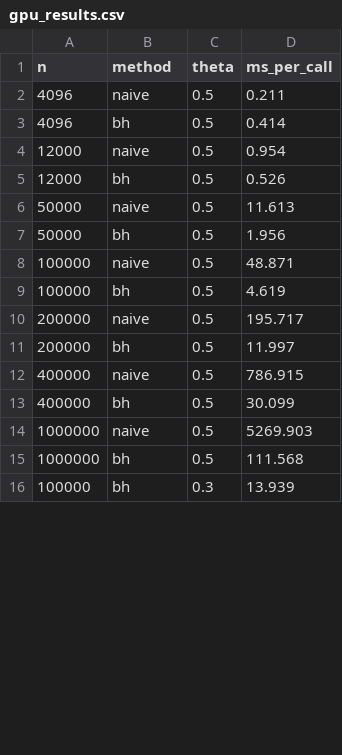
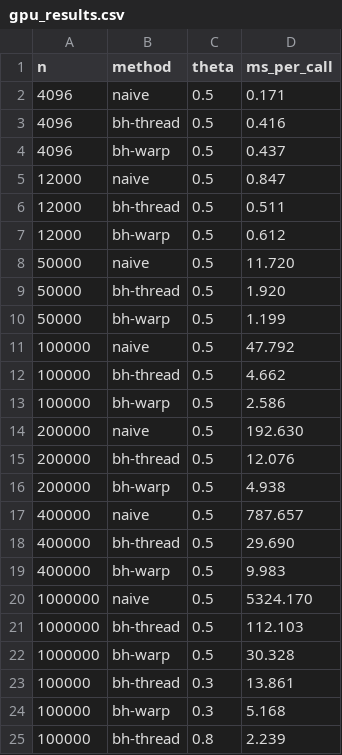
Before and after one commit to SamGabriel-Here/nbodyssey, a CSV file: benchmarks/gpu_results.csv, drawn as a sheet; only a part is shown; the diff covers the shown part only.

Commit message:
Measure the warp-cooperative traversal on a Tesla T4
The A/B the variant was built for. Both walks pass the on-device theta=0
gate identically; at theta=0.5 the warp walk's forced descents also halve
the instantaneous force error. Timing: the shared path does ~2x more
arithmetic per lane and still wins from ~50k particles up, reaching 3.7x
over the per-thread walk at one million (30 ms vs 112 ms per step, 176x
over the naive kernel). The traversal phase alone sped up 4x; the win grows
with n and with smaller theta, and inverts below ~50k where too few warps
hide the extra work.

One honest caveat, measured and documented: over a full 1500-step collision
the warp run's energy error grows to ~1.2e-2 (vs ~5e-3 bounded for
per-thread), consistent with warp-vote acceptance reshuffling under the
per-step Morton re-sort making the effective force field less
time-consistent. The writeup notes warp at theta 0.3 as the setting that
matches per-thread theta 0.5 cost with strictly better forces.

```diff
--- a/benchmarks/gpu_results.csv
+++ b/benchmarks/gpu_results.csv
@@ -1,16 +1,25 @@
 n,method,theta,ms_per_call
-4096,naive,0.5,0.211
-4096,bh,0.5,0.414
-12000,naive,0.5,0.954
-12000,bh,0.5,0.526
-50000,naive,0.5,11.613
-50000,bh,0.5,1.956
-100000,naive,0.5,48.871
-100000,bh,0.5,4.619
-200000,naive,0.5,195.717
-200000,bh,0.5,11.997
-400000,naive,0.5,786.915
-400000,bh,0.5,30.099
-1000000,naive,0.5,5269.903
-1000000,bh,0.5,111.568
-100000,bh,0.3,13.939
+4096,naive,0.5,0.171
+4096,bh-thread,0.5,0.416
+4096,bh-warp,0.5,0.437
+12000,naive,0.5,0.847
+12000,bh-thread,0.5,0.511
+12000,bh-warp,0.5,0.612
+50000,naive,0.5,11.720
+50000,bh-thread,0.5,1.920
+50000,bh-warp,0.5,1.199
+100000,naive,0.5,47.792
+100000,bh-thread,0.5,4.662
+100000,bh-warp,0.5,2.586
+200000,naive,0.5,192.630
+200000,bh-thread,0.5,12.076
+200000,bh-warp,0.5,4.938
+400000,naive,0.5,787.657
+400000,bh-thread,0.5,29.690
+400000,bh-warp,0.5,9.983
+1000000,naive,0.5,5324.170
+1000000,bh-thread,0.5,112.103
+1000000,bh-warp,0.5,30.328
+100000,bh-thread,0.3,13.861
+100000,bh-warp,0.3,5.168
+100000,bh-thread,0.8,2.239
```
Also changed, not shown: 2 edited cells elsewhere in this file, 7 other files.
